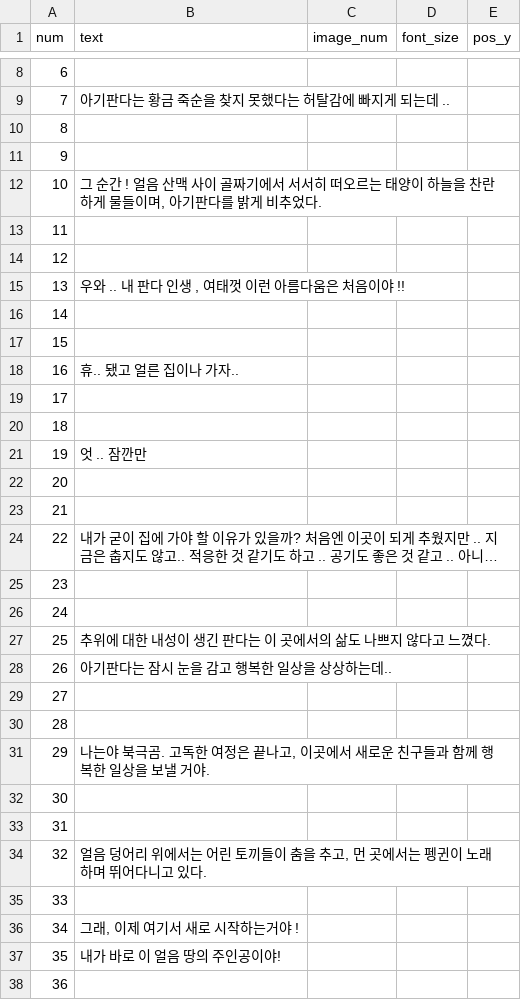
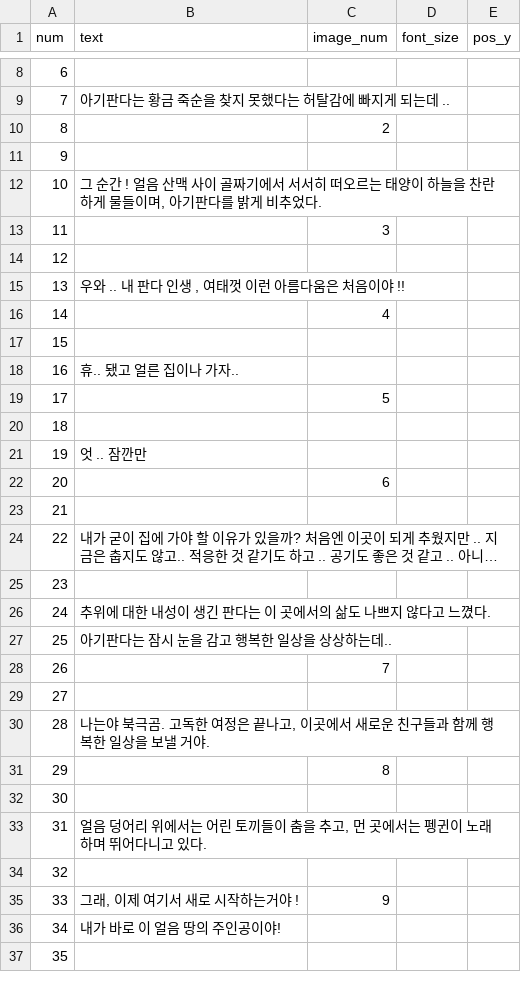
Before and after one commit to mynameisjinhohong/EvenI, a CSV file: EvenI/Assets/Resources/Scenario/ending3/ending3_scenario.csv (was EvenI/Assets/Resources/Scenario/ending 3/ending3_scenario.csv), drawn as a sheet; only a part is shown, gaps mark what is left out; long unchanged cells end in …; addresses are those after the commit; the diff covers the shown part only; the diff names each change by its address in the sheet, - before the commit and + after, or states it on an @@ line.

```diff
--- a/EvenI/Assets/Resources/Scenario/ending 3/ending3_scenario.csv
+++ b/EvenI/Assets/Resources/Scenario/ending3/ending3_scenario.csv
-C10 (image_num): (empty)
+C10 (image_num): 2
-C13 (image_num): (empty)
+C13 (image_num): 3
-C16 (image_num): (empty)
+C16 (image_num): 4
-C19 (image_num): (empty)
+C19 (image_num): 5
-C22 (image_num): (empty)
+C22 (image_num): 6
@@ row 26 moved to row 38: 36 @@
@@ column A (num) renumbered between rows 26 and 37 @@
-C28 (image_num): (empty)
+C28 (image_num): 7
-C31 (image_num): (empty)
+C31 (image_num): 8
-C35 (image_num): (empty)
+C35 (image_num): 9
```
Also changed, not shown: 15 removed rows and 3 edited cells elsewhere in this file, 41 other files.
